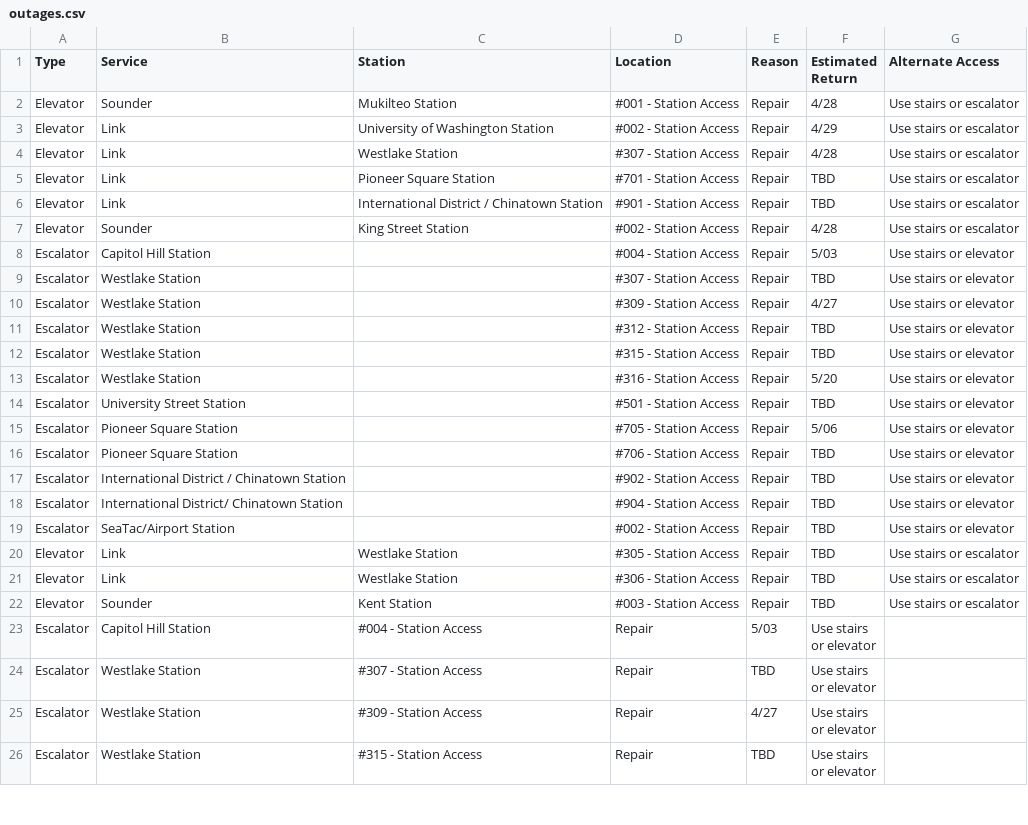
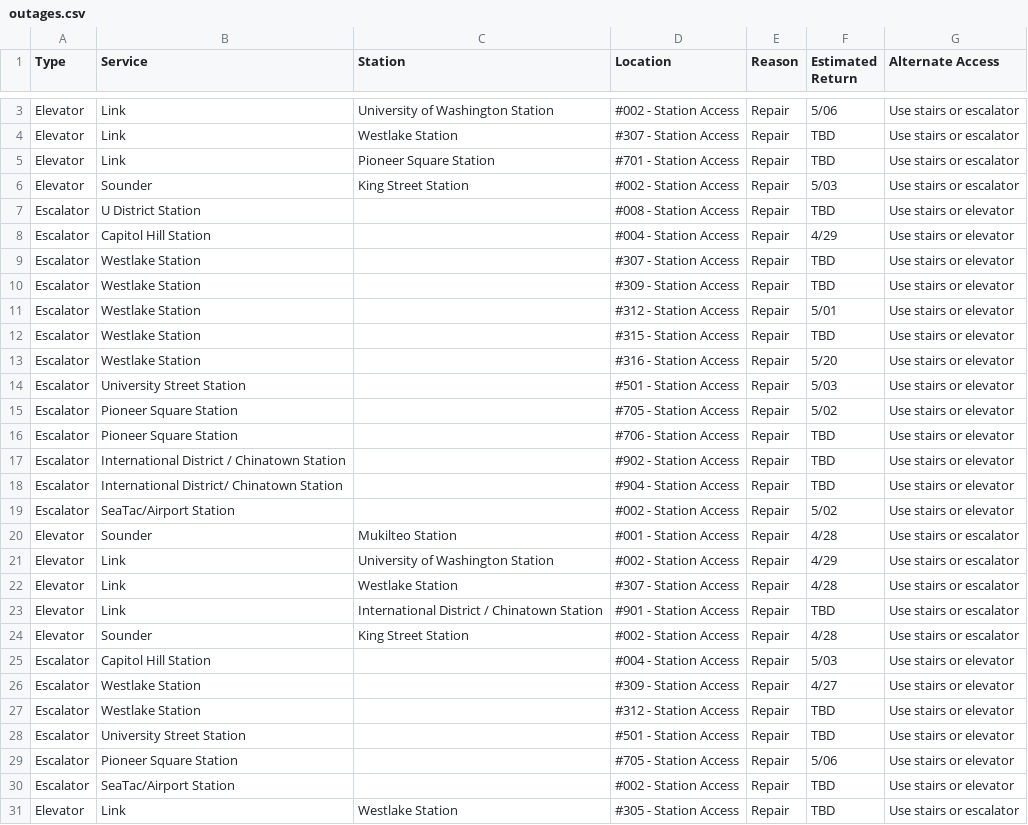
Before and after one commit to sllvn/seattle-escalators, a CSV file: data/outages.csv, drawn as a sheet; only a part is shown, gaps mark what is left out; the shorter side is filled out with more unchanged rows; the diff covers the shown part only.

```diff
--- a/data/outages.csv
+++ b/data/outages.csv
@@ -2 +3,18 @@
+"Elevator","Link","University of Washington Station","#002 - Station Access","Repair","5/06","Use stairs or escalator"
+"Elevator","Link","Westlake Station","#307 - Station Access","Repair","TBD","Use stairs or escalator"
+"Elevator","Link","Pioneer Square Station","#701 - Station Access","Repair","TBD","Use stairs or escalator"
+"Elevator","Sounder","King Street Station","#002 - Station Access","Repair","5/03","Use stairs or escalator"
+"Escalator","U District Station","","#008 - Station Access","Repair","TBD","Use stairs or elevator"
+"Escalator","Capitol Hill Station","","#004 - Station Access","Repair","4/29","Use stairs or elevator"
+"Escalator","Westlake Station","","#307 - Station Access","Repair","TBD","Use stairs or elevator"
+"Escalator","Westlake Station","","#309 - Station Access","Repair","TBD","Use stairs or elevator"
+"Escalator","Westlake Station","","#312 - Station Access","Repair","5/01","Use stairs or elevator"
+"Escalator","Westlake Station","","#315 - Station Access","Repair","TBD","Use stairs or elevator"
+"Escalator","Westlake Station","","#316 - Station Access","Repair","5/20","Use stairs or elevator"
+"Escalator","University Street Station","","#501 - Station Access","Repair","5/03","Use stairs or elevator"
+"Escalator","Pioneer Square Station","","#705 - Station Access","Repair","5/02","Use stairs or elevator"
+"Escalator","Pioneer Square Station","","#706 - Station Access","Repair","TBD","Use stairs or elevator"
+"Escalator","International District / Chinatown Station","","#902 - Station Access","Repair","TBD","Use stairs or elevator"
+"Escalator","International District/ Chinatown Station","","#904 - Station Access","Repair","TBD","Use stairs or elevator"
+"Escalator","SeaTac/Airport Station","","#002 - Station Access","Repair","5/02","Use stairs or elevator"
 "Elevator","Sounder","Mukilteo Station","#001 - Station Access","Repair","4/28","Use stairs or escalator"
@@ -4,3 +22,2 @@
 "Elevator","Link","Westlake Station","#307 - Station Access","Repair","4/28","Use stairs or escalator"
-"Elevator","Link","Pioneer Square Station","#701 - Station Access","Repair","TBD","Use stairs or escalator"
 "Elevator","Link","International District / Chinatown Station","#901 - Station Access","Repair","TBD","Use stairs or escalator"
@@ -8,12 +25,6 @@
 "Escalator","Capitol Hill Station","","#004 - Station Access","Repair","5/03","Use stairs or elevator"
-"Escalator","Westlake Station","","#307 - Station Access","Repair","TBD","Use stairs or elevator"
 "Escalator","Westlake Station","","#309 - Station Access","Repair","4/27","Use stairs or elevator"
 "Escalator","Westlake Station","","#312 - Station Access","Repair","TBD","Use stairs or elevator"
-"Escalator","Westlake Station","","#315 - Station Access","Repair","TBD","Use stairs or elevator"
-"Escalator","Westlake Station","","#316 - Station Access","Repair","5/20","Use stairs or elevator"
 "Escalator","University Street Station","","#501 - Station Access","Repair","TBD","Use stairs or elevator"
 "Escalator","Pioneer Square Station","","#705 - Station Access","Repair","5/06","Use stairs or elevator"
-"Escalator","Pioneer Square Station","","#706 - Station Access","Repair","TBD","Use stairs or elevator"
-"Escalator","International District / Chinatown Station","","#902 - Station Access","Repair","TBD","Use stairs or elevator"
-"Escalator","International District/ Chinatown Station","","#904 - Station Access","Repair","TBD","Use stairs or elevator"
 "Escalator","SeaTac/Airport Station","","#002 - Station Access","Repair","TBD","Use stairs or elevator"
```
Also changed, not shown: 1 added row elsewhere in this file.
